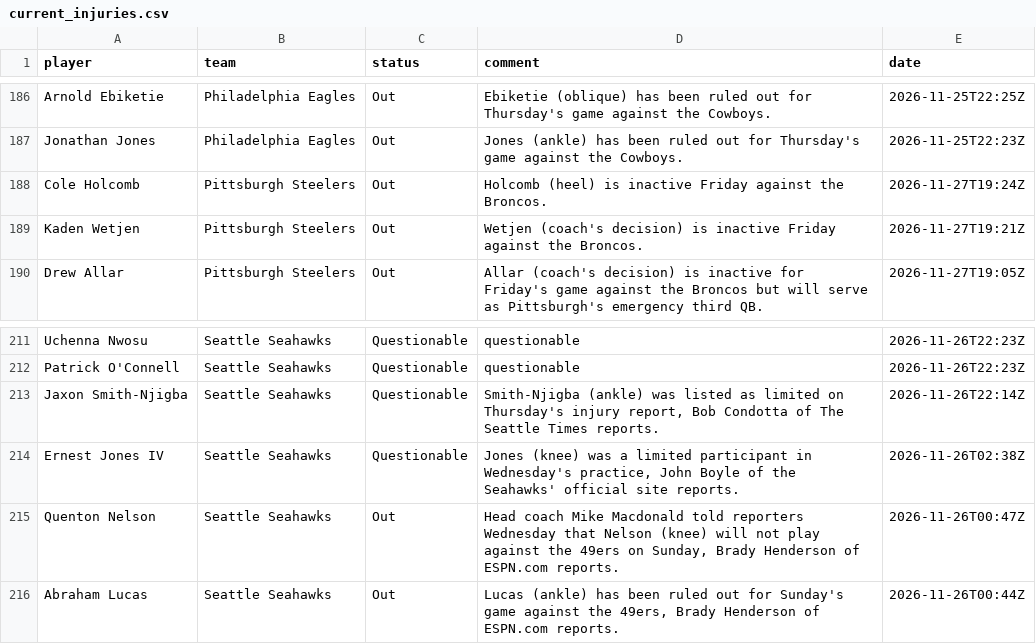
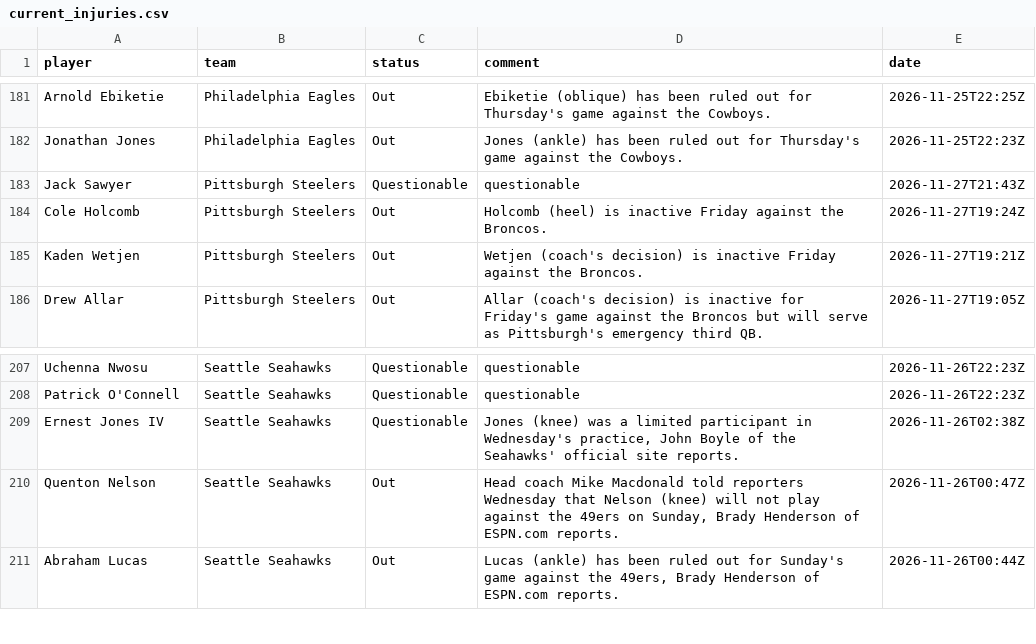
Before and after one commit to 925Sports/NFL-Player-Log, a CSV file: data/current_injuries.csv, drawn as a sheet; only a part is shown, gaps mark what is left out; the diff covers the shown part only.

```diff
--- a/data/current_injuries.csv
+++ b/data/current_injuries.csv
@@ -187,2 +182,3 @@ Arnold Ebiketie,Philadelphia Eagles,Out,Ebiketie (oblique) has been ruled out fo
 Jonathan Jones,Philadelphia Eagles,Out,Jones (ankle) has been ruled out for Thursday's game against the Cowboys.,2026-11-25T22:23Z
+Jack Sawyer,Pittsburgh Steelers,Questionable,questionable,2026-11-27T21:43Z
 Cole Holcomb,Pittsburgh Steelers,Out,Holcomb (heel) is inactive Friday against the Broncos.,2026-11-27T19:24Z
@@ -212,3 +208,2 @@ Uchenna Nwosu,Seattle Seahawks,Questionable,questionable,2026-11-26T22:23Z
 Patrick O'Connell,Seattle Seahawks,Questionable,questionable,2026-11-26T22:23Z
-Jaxon Smith-Njigba,Seattle Seahawks,Questionable,"Smith-Njigba (ankle) was listed as limited on Thursday's injury report, Bob Condotta of The Seattle Times reports.",2026-11-26T22:14Z
 Ernest Jones IV,Seattle Seahawks,Questionable,"Jones (knee) was a limited participant in Wednesday's practice, John Boyle of the Seahawks' official site reports.",2026-11-26T02:38Z
```
Also changed, not shown: 4 added rows and 9 removed rows elsewhere in this file, data/news.csv, data/news_all.csv, 1 other file.
